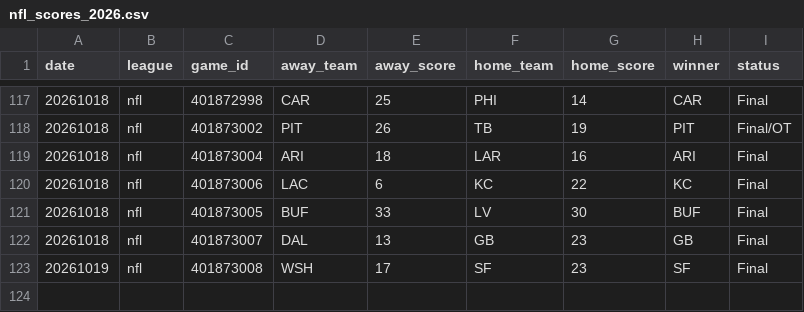
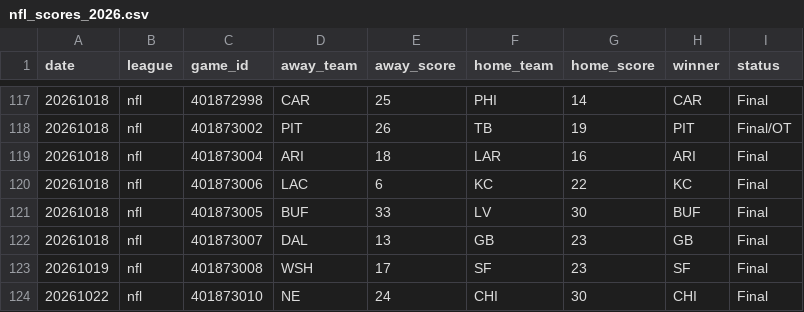
Before and after one commit to AlexJF12/sports-win-index, a CSV file: data/nfl/2026/nfl_scores_2026.csv, drawn as a sheet; only a part is shown, gaps mark what is left out.

```diff
--- a/data/nfl/2026/nfl_scores_2026.csv
+++ b/data/nfl/2026/nfl_scores_2026.csv
@@ -123 +123,2 @@ date,league,game_id,away_team,away_score,home_team,home_score,winner,status
 20261019,nfl,401873008,WSH,17,SF,23,SF,Final
+20261022,nfl,401873010,NE,24,CHI,30,CHI,Final
```
Also changed, not shown: data/nba/2026/nba_scores_2026.csv, data/nhl/2026/nhl_scores_2026.csv, 11 other files.
